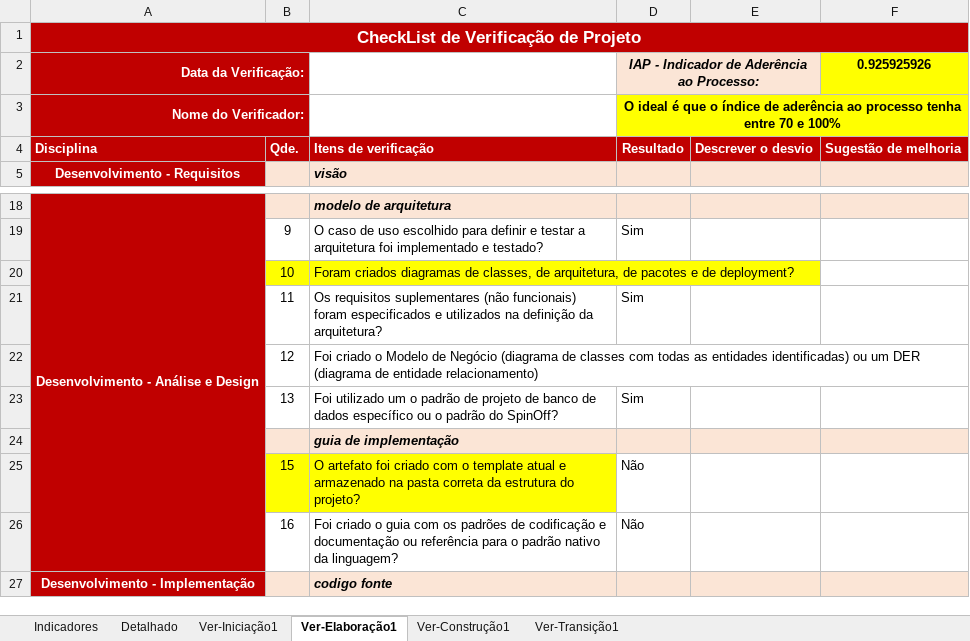
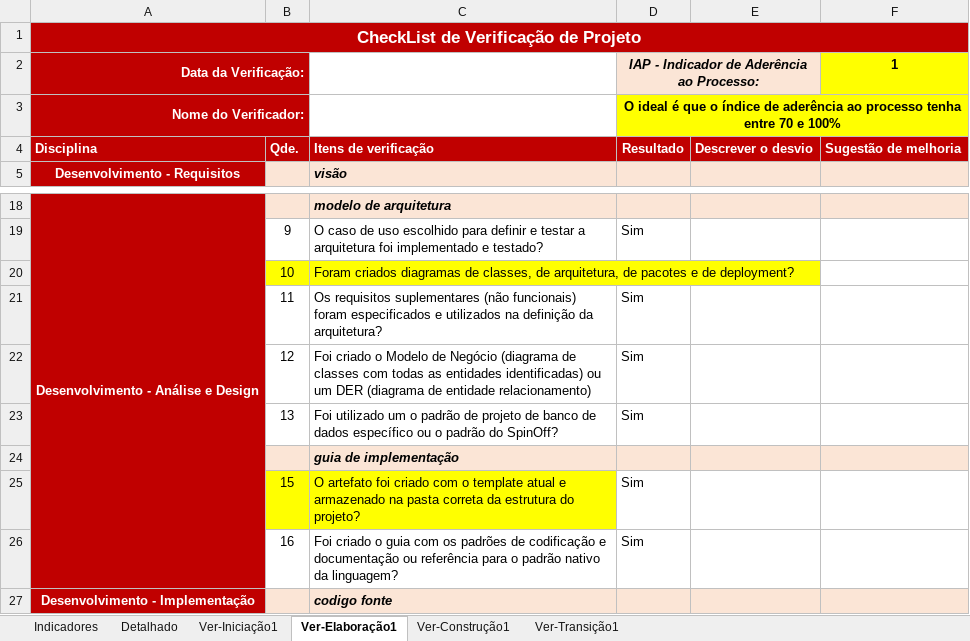
Before and after one commit to Precoma/AGP, an Excel workbook: Gerenciamento de Projeto/AGP - Checklist Verificacao de Projeto.xlsx, sheet Ver-Elaboração1, drawn as a sheet; only a part is shown, gaps mark what is left out; values as stored, in another font and other column widths than the file's, no borders; the diff names each change by its address in the sheet, - before the commit and + after, or states it on an @@ line.

```diff
--- a/Gerenciamento de Projeto/AGP - Checklist Verificacao de Projeto.xlsx (sheet Ver-Elaboração1)
+++ b/Gerenciamento de Projeto/AGP - Checklist Verificacao de Projeto.xlsx (sheet Ver-Elaboração1)
-F2: 0.925925926
+F2: 1
-D22: (empty)
+D22: Sim
-D25:D26: Não
+D25:D26: Sim
```
Also changed, not shown: sheet Detalhado, sheet Indicadores, charts or pictures, 3 other files.
